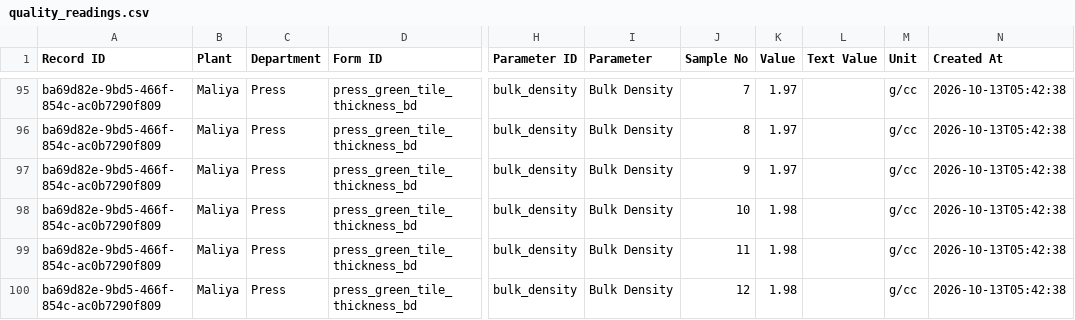
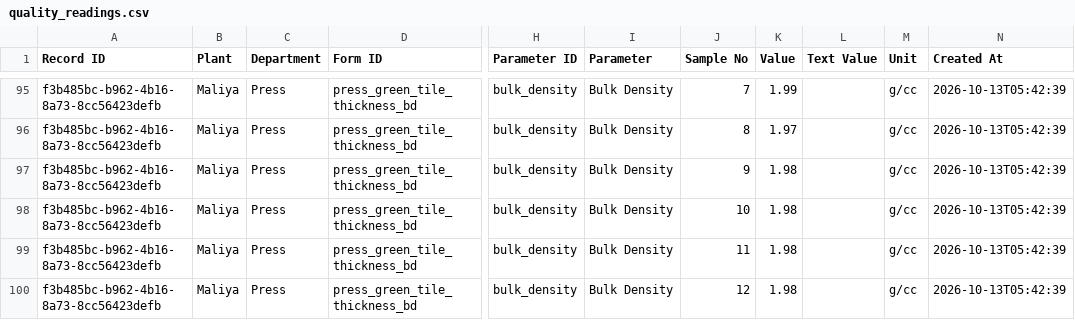
Before and after one commit to data-analyst-simpolo/SPC-Analysis, a CSV file: data/quality_readings.csv, drawn as a sheet; only a part is shown, gaps mark what is left out; the diff covers the shown part only; the diff names each change by its address in the sheet, - before the commit and + after, or states it on an @@ line.

```diff
--- a/data/quality_readings.csv
+++ b/data/quality_readings.csv
-A95:A100 (Record ID): ba69d82e-9bd5-466f-854c-ac0b7290f809
+A95:A100 (Record ID): f3b485bc-b962-4b16-8a73-8cc56423defb
-K95 (Value): 1.97
+K95 (Value): 1.99
-N95:N100 (Created At): 2026-10-13T05:42:38
+N95:N100 (Created At): 2026-10-13T05:42:39
-K97 (Value): 1.97
+K97 (Value): 1.98
```
Also changed, not shown: 70 edited cells elsewhere in this file.
